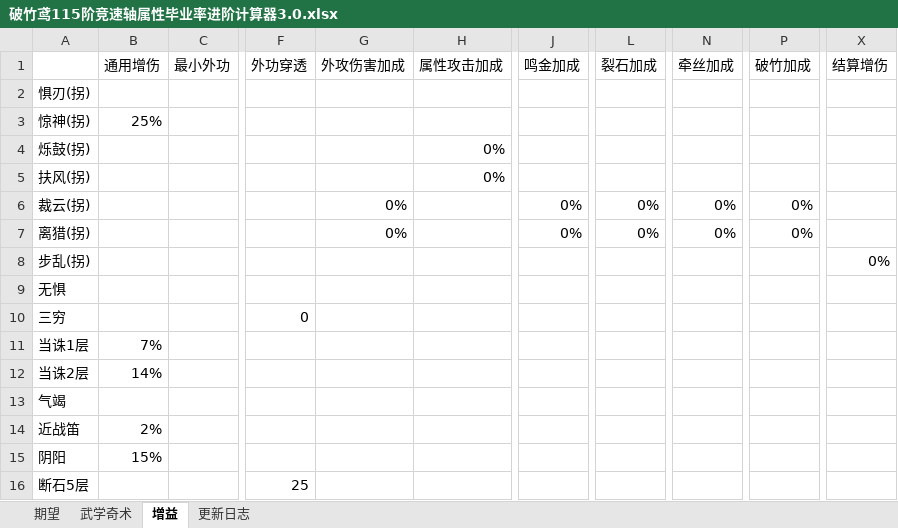
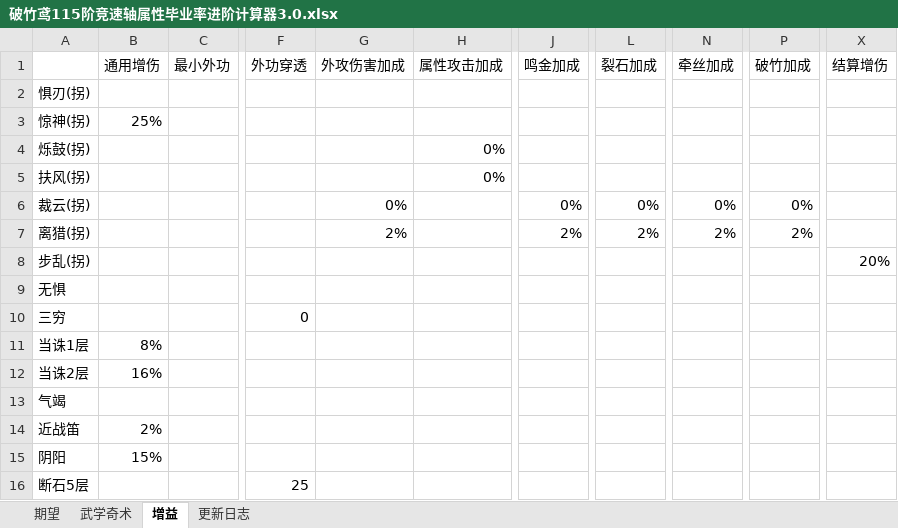
Before and after one commit to ShangGuanPeiYin/ShangGuanPeiYin.github.io, an Excel workbook: static/tools/yysls-tiaolv/excels/q7/破竹鸢115阶竞速轴属性毕业率进阶计算器3.0.xlsx, sheet 增益, drawn as a sheet; only a part is shown, gaps mark what is left out; values as stored, in another font and other column widths than the file's, no borders; the diff names each change by its address in the sheet, - before the commit and + after, or states it on an @@ line.

```diff
--- a/static/tools/yysls-tiaolv/excels/q7/破竹鸢115阶竞速轴属性毕业率进阶计算器3.0.xlsx (sheet 增益)
+++ b/static/tools/yysls-tiaolv/excels/q7/破竹鸢115阶竞速轴属性毕业率进阶计算器3.0.xlsx (sheet 增益)
-G7 (外攻伤害加成): 0%
+G7 (外攻伤害加成): 2%
-J7 (鸣金加成): 0%
+J7 (鸣金加成): 2%
-L7 (裂石加成): 0%
+L7 (裂石加成): 2%
-N7 (牵丝加成): 0%
+N7 (牵丝加成): 2%
-P7 (破竹加成): 0%
+P7 (破竹加成): 2%
-X8 (结算增伤): 0%
+X8 (结算增伤): 20%
-B11 (通用增伤): 7%
+B11 (通用增伤): 8%
-B12 (通用增伤): 14%
+B12 (通用增伤): 16%
```
Also changed, not shown: sheet 期望, sheet 武学奇术, sheet 更新日志, formulas that keep their value, 53 other files.
